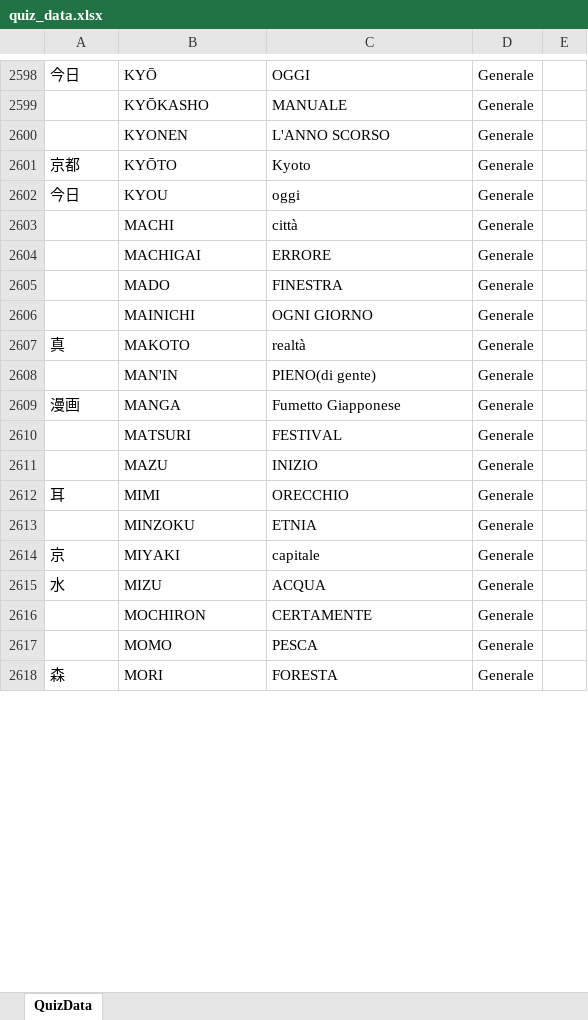
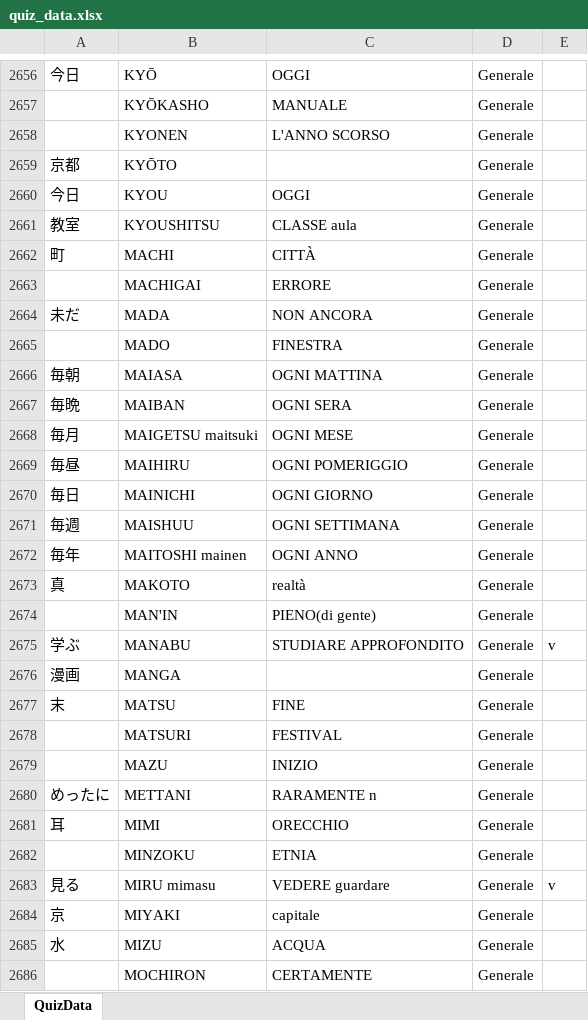
Before and after one commit to sp4t0n/Kanji-quiz-flask, an Excel workbook: quiz_data.xlsx, sheet QuizData, drawn as a sheet; only a part is shown, gaps mark what is left out; the shorter side is filled out with more unchanged rows; values as stored, in another font and other column widths than the file's, no borders; removed rows and columns are numbered as before the commit, all else as after; the diff covers the shown part only; the diff names each change by its address in the sheet, - before the commit and + after, or states it on an @@ line.

Commit message:
Add files via upload

```diff
--- a/quiz_data.xlsx (sheet QuizData)
+++ b/quiz_data.xlsx (sheet QuizData)
-C2659: Kyoto
+C2659: (empty)
-C2660: oggi
+C2660: OGGI
-row 2603:  | MACHI | città | Generale
+row 2661: 教室 | KYOUSHITSU | CLASSE aula | Generale
+row 2662: 町 | MACHI | CITTÀ | Generale
+row 2664: 未だ | MADA | NON ANCORA | Generale
+row 2666: 毎朝 | MAIASA | OGNI MATTINA | Generale
+row 2667: 毎晩 | MAIBAN | OGNI SERA | Generale
+row 2668: 毎月 | MAIGETSU maitsuki | OGNI MESE | Generale
+row 2669: 毎昼 | MAIHIRU | OGNI POMERIGGIO | Generale
-A2670: (empty)
+A2670: 毎日
+row 2671: 毎週 | MAISHUU | OGNI SETTIMANA | Generale
+row 2672: 毎年 | MAITOSHI mainen | OGNI ANNO | Generale
+row 2675: 学ぶ | MANABU | STUDIARE APPROFONDITO | Generale | v
-C2676: Fumetto Giapponese
+C2676: (empty)
+row 2677: 末 | MATSU | FINE | Generale
+row 2680: めったに | METTANI | RARAMENTE n | Generale
+row 2683: 見る | MIRU mimasu | VEDERE guardare | Generale | v
```
Also changed, not shown: 114 added rows, 6 removed rows, 7 moved rows, 33 edited cells and cell formats elsewhere in this sheet.
